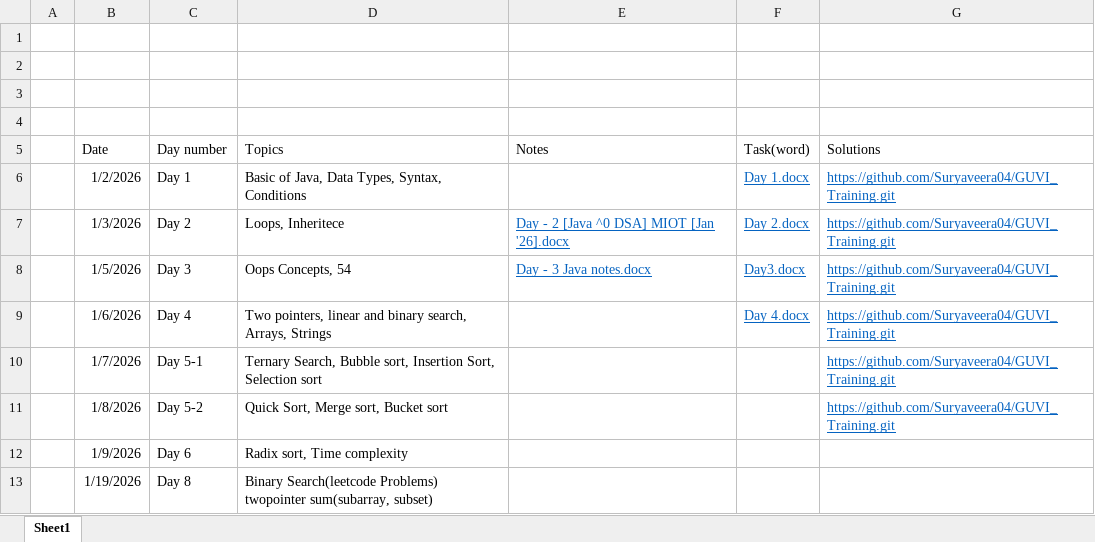
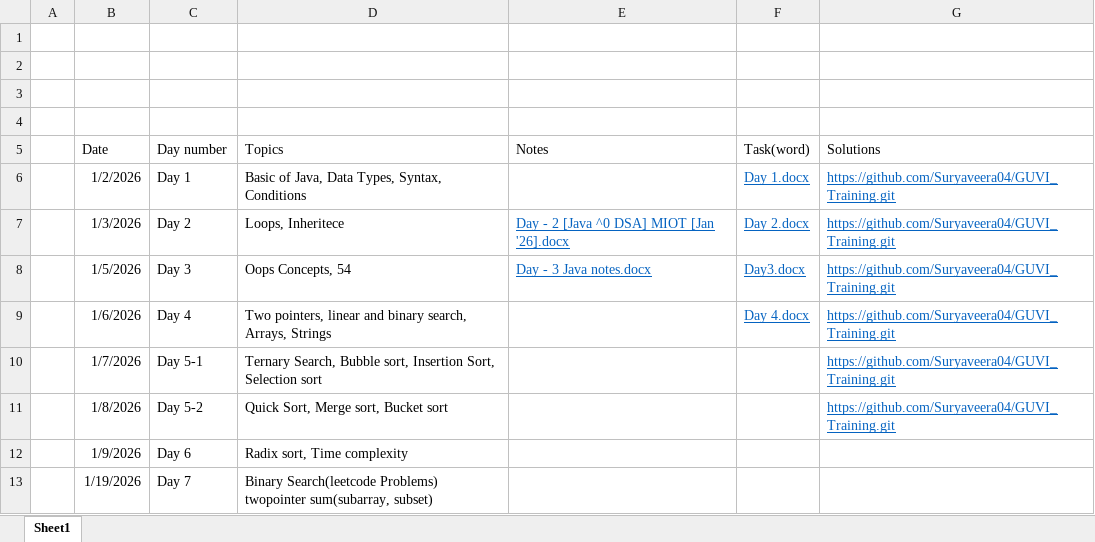
Before and after one commit to Suryaveera04/GUVI_Training, an Excel workbook: My personal Notes.xlsx, sheet Sheet1, drawn as a sheet; values as stored, in another font and other column widths than the file's, no borders; the diff names each change by its address in the sheet, - before the commit and + after, or states it on an @@ line.

```diff
--- a/My personal Notes.xlsx (sheet Sheet1)
+++ b/My personal Notes.xlsx (sheet Sheet1)
-C13 (Day number): Day 8
+C13 (Day number): Day 7
```
Also changed, not shown: 5 other files.
